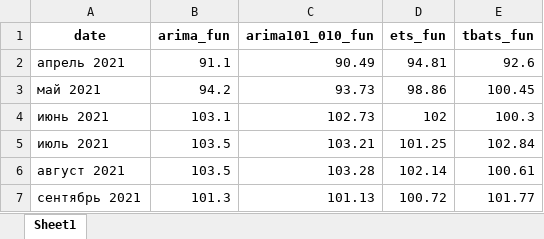
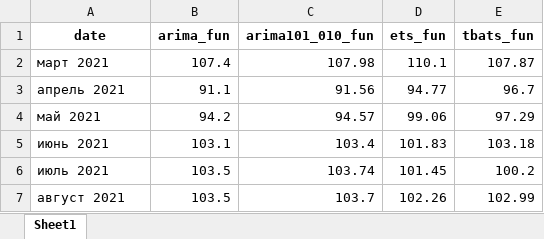
Before and after one commit to kassandra-ru/model, an Excel workbook: 2021-04-30/web_tables/forecast_ind_prod_wide.xlsx, sheet Sheet1, drawn as a sheet; values as stored, in another font and other column widths than the file's, no borders; removed rows and columns are numbered as before the commit, all else as after; the diff names each change by its address in the sheet, - before the commit and + after, or states it on an @@ line.

```diff
--- a/2021-04-30/web_tables/forecast_ind_prod_wide.xlsx (sheet Sheet1)
+++ b/2021-04-30/web_tables/forecast_ind_prod_wide.xlsx (sheet Sheet1)
+row 2: март 2021 | 107.4 | 107.98 | 110.1 | 107.87
-C3 (arima101_010_fun): 90.49
+C3 (arima101_010_fun): 91.56
-D3 (ets_fun): 94.81
+D3 (ets_fun): 94.77
-E3 (tbats_fun): 92.6
+E3 (tbats_fun): 96.7
-C4 (arima101_010_fun): 93.73
+C4 (arima101_010_fun): 94.57
-D4 (ets_fun): 98.86
+D4 (ets_fun): 99.06
-E4 (tbats_fun): 100.45
+E4 (tbats_fun): 97.29
-C5 (arima101_010_fun): 102.73
+C5 (arima101_010_fun): 103.4
-D5 (ets_fun): 102
+D5 (ets_fun): 101.83
-E5 (tbats_fun): 100.3
+E5 (tbats_fun): 103.18
-C6 (arima101_010_fun): 103.21
+C6 (arima101_010_fun): 103.74
-D6 (ets_fun): 101.25
+D6 (ets_fun): 101.45
-E6 (tbats_fun): 102.84
+E6 (tbats_fun): 100.2
-C7 (arima101_010_fun): 103.28
+C7 (arima101_010_fun): 103.7
-D7 (ets_fun): 102.14
+D7 (ets_fun): 102.26
-E7 (tbats_fun): 100.61
+E7 (tbats_fun): 102.99
-row 7: сентябрь 2021 | 101.3 | 101.13 | 100.72 | 101.77
```
Also changed, not shown: 2021-02-25/web_tables/forecast_cpi_wide.xlsx, 2021-04-30/web_tables/forecast_cpi_wide.xlsx, 13 other files.
